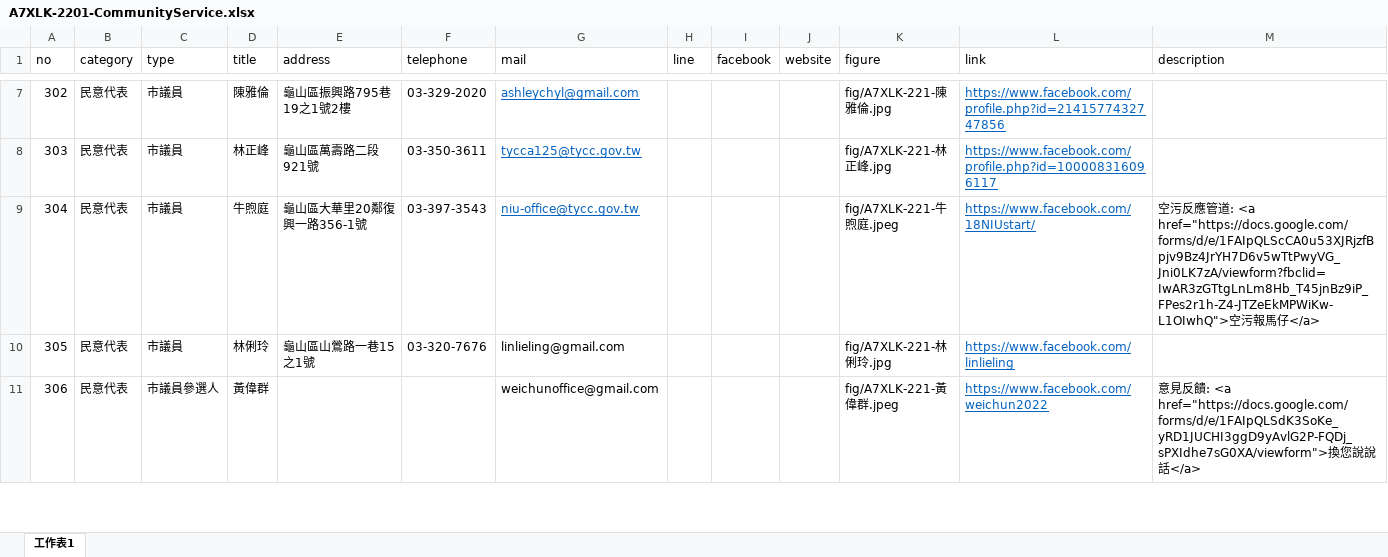
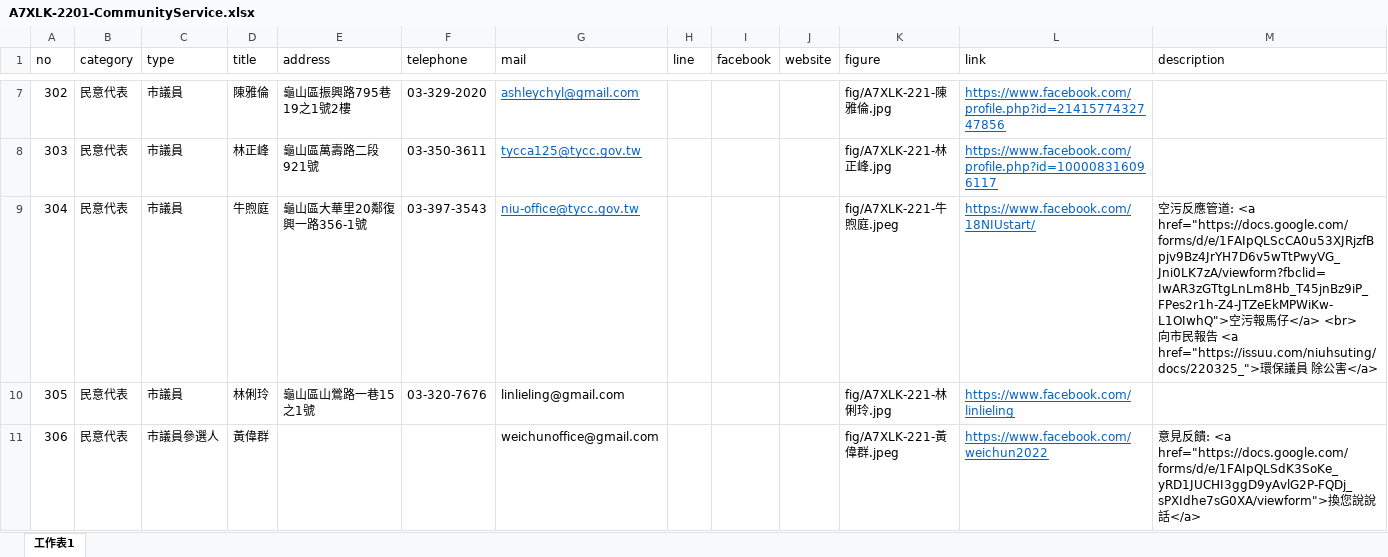
Before and after one commit to TCWang/A7Xinlinkou, an Excel workbook: db/A7XLK-2201-CommunityService.xlsx, sheet 工作表1, drawn as a sheet; only a part is shown, gaps mark what is left out; values as stored, in another font and other column widths than the file's, no borders; ↵ is a line break in a cell; the diff names each change by its address in the sheet, - before the commit and + after, or states it on an @@ line.

```diff
--- a/db/A7XLK-2201-CommunityService.xlsx (sheet 工作表1)
+++ b/db/A7XLK-2201-CommunityService.xlsx (sheet 工作表1)
-M9 (description): …仔</a>
+M9 (description): …仔</a> <br> ↵ 向市民報告 <a href="https://issuu.com/niuhsuting/docs/220325_">環保議員 除公害</a>
```
Also changed, not shown: 2 other files.
